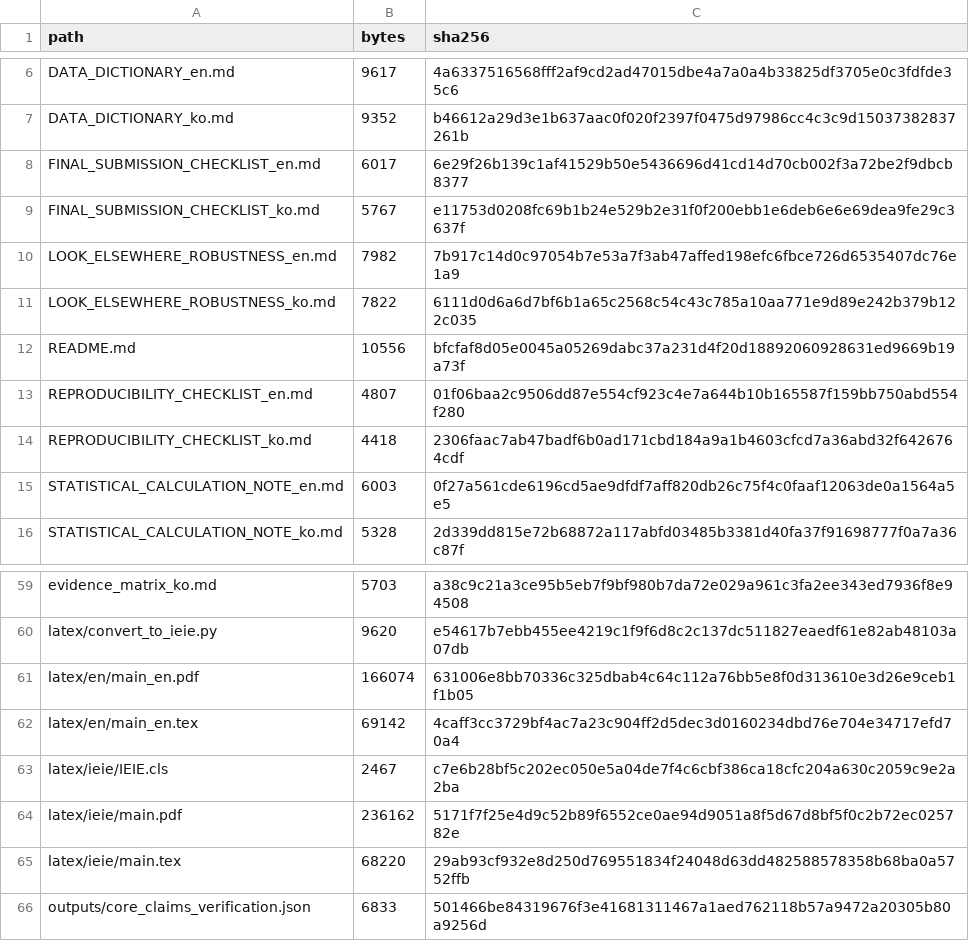
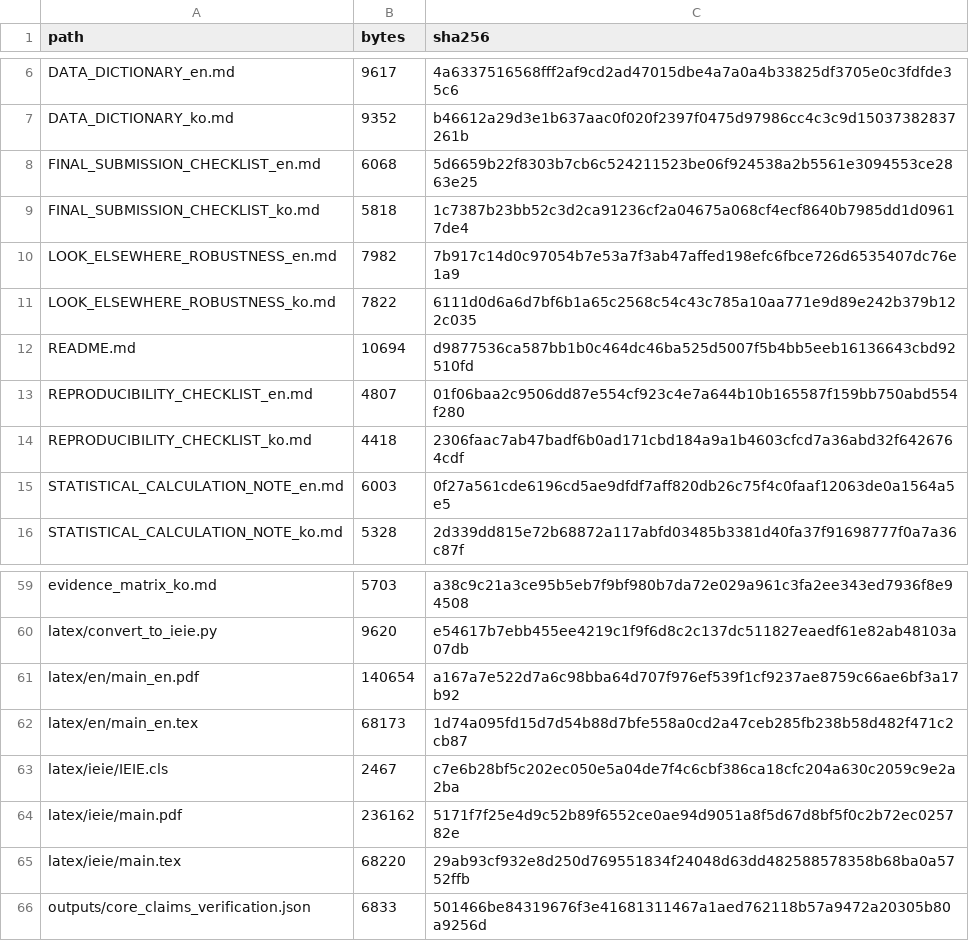
Before and after one commit to junho0331s/election-duplicate-statistical-review, a CSV file: outputs/checksums_sha256.csv, drawn as a sheet; only a part is shown, gaps mark what is left out.

```diff
--- a/outputs/checksums_sha256.csv
+++ b/outputs/checksums_sha256.csv
@@ -7,7 +7,7 @@ DATA_DICTIONARY_en.md,9617,4a6337516568fff2af9cd2ad47015dbe4a7a0a4b33825df3705e0
 DATA_DICTIONARY_ko.md,9352,b46612a29d3e1b637aac0f020f2397f0475d97986cc4c3c9d15037382837261b
-FINAL_SUBMISSION_CHECKLIST_en.md,6017,6e29f26b139c1af41529b50e5436696d41cd14d70cb002f3a72be2f9dbcb8377
-FINAL_SUBMISSION_CHECKLIST_ko.md,5767,e11753d0208fc69b1b24e529b2e31f0f200ebb1e6deb6e6e69dea9fe29c3637f
+FINAL_SUBMISSION_CHECKLIST_en.md,6068,5d6659b22f8303b7cb6c524211523be06f924538a2b5561e3094553ce2863e25
+FINAL_SUBMISSION_CHECKLIST_ko.md,5818,1c7387b23bb52c3d2ca91236cf2a04675a068cf4ecf8640b7985dd1d09617de4
 LOOK_ELSEWHERE_ROBUSTNESS_en.md,7982,7b917c14d0c97054b7e53a7f3ab47affed198efc6fbce726d6535407dc76e1a9
 LOOK_ELSEWHERE_ROBUSTNESS_ko.md,7822,6111d0d6a6d7bf6b1a65c2568c54c43c785a10aa771e9d89e242b379b122c035
-README.md,10556,bfcfaf8d05e0045a05269dabc37a231d4f20d18892060928631ed9669b19a73f
+README.md,10694,d9877536ca587bb1b0c464dc46ba525d5007f5b4bb5eeb16136643cbd92510fd
 REPRODUCIBILITY_CHECKLIST_en.md,4807,01f06baa2c9506dd87e554cf923c4e7a644b10b165587f159bb750abd554f280
@@ -60,4 +60,4 @@ evidence_matrix_ko.md,5703,a38c9c21a3ce95b5eb7f9bf980b7da72e029a961c3fa2ee343ed7
 latex/convert_to_ieie.py,9620,e54617b7ebb455ee4219c1f9f6d8c2c137dc511827eaedf61e82ab48103a07db
-latex/en/main_en.pdf,166074,631006e8bb70336c325dbab4c64c112a76bb5e8f0d313610e3d26e9ceb1f1b05
-latex/en/main_en.tex,69142,4caff3cc3729bf4ac7a23c904ff2d5dec3d0160234dbd76e704e34717efd70a4
+latex/en/main_en.pdf,140654,a167a7e522d7a6c98bba64d707f976ef539f1cf9237ae8759c66ae6bf3a17b92
+latex/en/main_en.tex,68173,1d74a095fd15d7d54b88d7bfe558a0cd2a47ceb285fb238b58d482f471c2cb87
 latex/ieie/IEIE.cls,2467,c7e6b28bf5c202ec050e5a04de7f4c6cbf386ca18cfc204a630c2059c9e2a2ba
```
Also changed, not shown: 6 other files.
